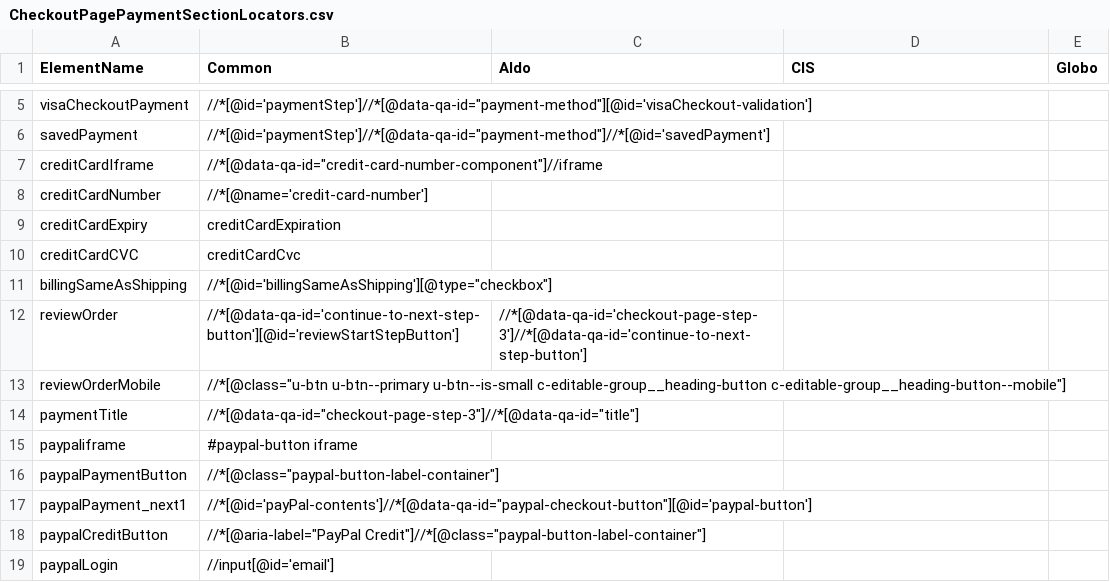
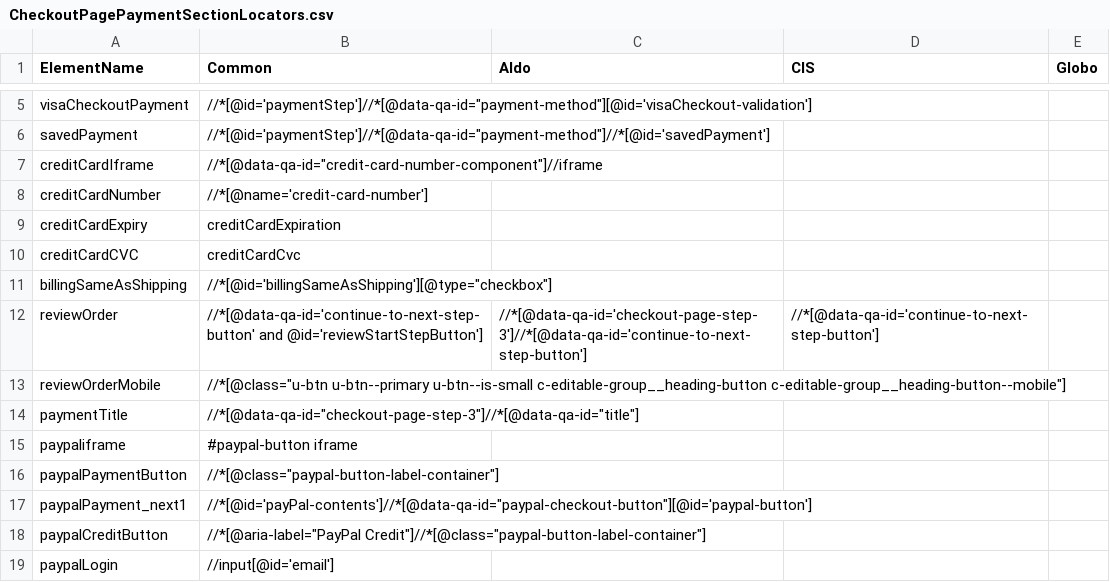
Before and after one commit to pramod7019/ui_tests, a CSV file: src/Helpers/LocatorDatabase/PageLocators/CheckoutPagePaymentSectionLocators.csv, drawn as a sheet; only a part is shown, gaps mark what is left out.

```diff
--- a/src/Helpers/LocatorDatabase/PageLocators/CheckoutPagePaymentSectionLocators.csv
+++ b/src/Helpers/LocatorDatabase/PageLocators/CheckoutPagePaymentSectionLocators.csv
@@ -11,3 +11,3 @@ creditCardCVC,creditCardCvc
 billingSameAsShipping,//*[@id='billingSameAsShipping'][@type="checkbox"]
-reviewOrder,//*[@data-qa-id='continue-to-next-step-button'][@id='reviewStartStepButton'],//*[@data-qa-id='checkout-page-step-3']//*[@data-qa-id='continue-to-next-step-button']
+reviewOrder,//*[@data-qa-id='continue-to-next-step-button' and @id='reviewStartStepButton'],//*[@data-qa-id='checkout-page-step-3']//*[@data-qa-id='continue-to-next-step-button'],//*[@data-qa-id='continue-to-next-step-button']
 reviewOrderMobile,//*[@class="u-btn u-btn--primary u-btn--is-small c-editable-group__heading-button c-editable-group__heading-button--mobile"]
```
Also changed, not shown: 6 other files.
